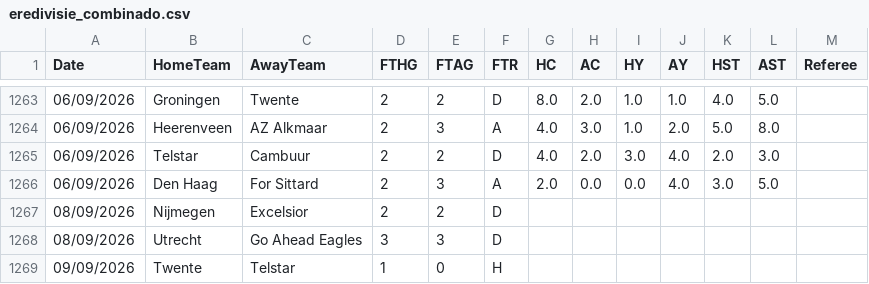
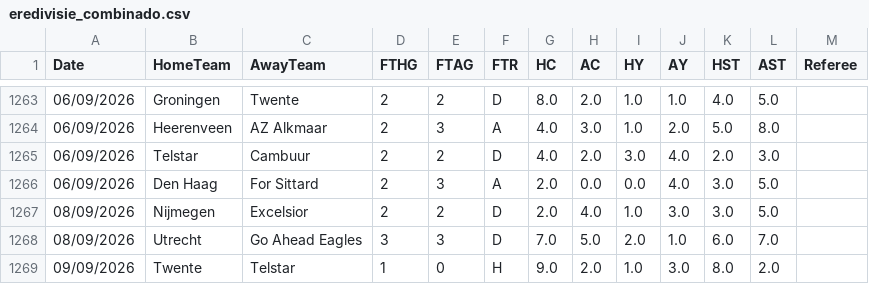
Before and after one commit to hectormera4-dotcom/premier-picks, a CSV file: eredivisie_combinado.csv, drawn as a sheet; only a part is shown, gaps mark what is left out.

```diff
--- a/eredivisie_combinado.csv
+++ b/eredivisie_combinado.csv
@@ -1266,4 +1266,4 @@ Date,HomeTeam,AwayTeam,FTHG,FTAG,FTR,HC,AC,HY,AY,HST,AST,Referee
 06/09/2026,Den Haag,For Sittard,2,3,A,2.0,0.0,0.0,4.0,3.0,5.0,
-08/09/2026,Nijmegen,Excelsior,2,2,D,,,,,,,
-08/09/2026,Utrecht,Go Ahead Eagles,3,3,D,,,,,,,
-09/09/2026,Twente,Telstar,1,0,H,,,,,,,
+08/09/2026,Nijmegen,Excelsior,2,2,D,2.0,4.0,1.0,3.0,3.0,5.0,
+08/09/2026,Utrecht,Go Ahead Eagles,3,3,D,7.0,5.0,2.0,1.0,6.0,7.0,
+09/09/2026,Twente,Telstar,1,0,H,9.0,2.0,1.0,3.0,8.0,2.0,
```
Also changed, not shown: championship_combinado.csv, historial_combinadas.csv, 1 other file.
